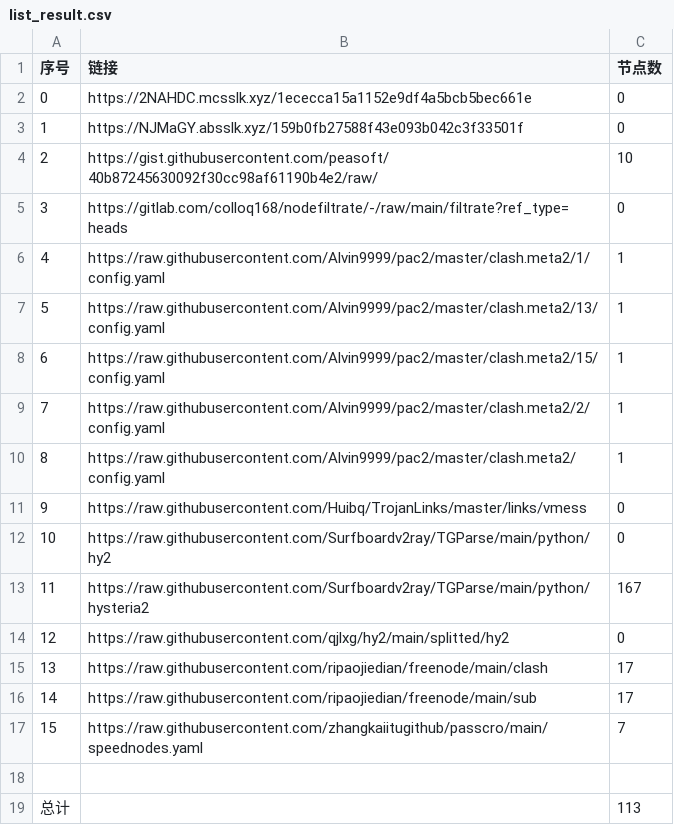
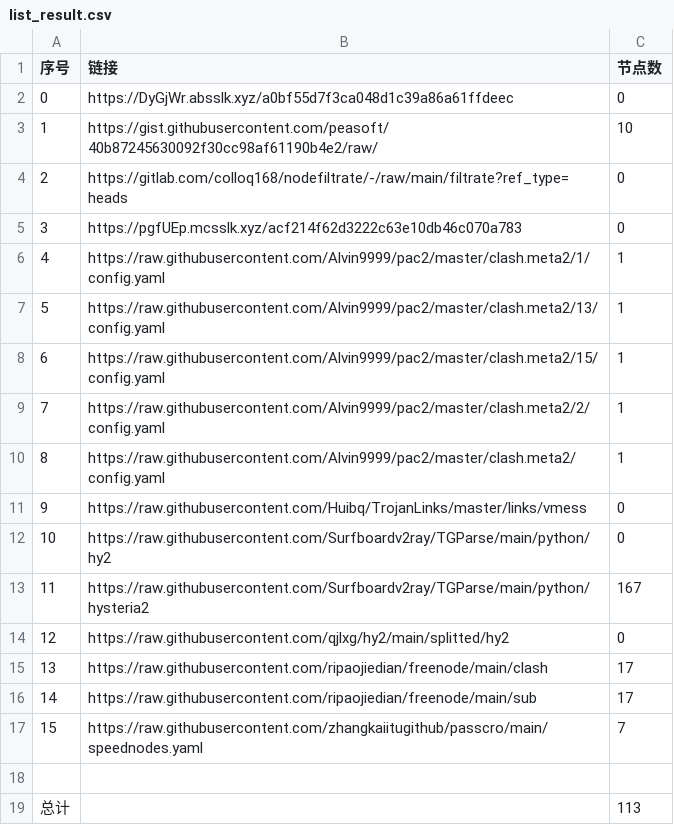
Before and after one commit to peasoft/NoMoreWalls, a CSV file: list_result.csv, drawn as a sheet; removed rows and columns are numbered as before the commit, all else as after; the diff names each change by its address in the sheet, - before the commit and + after, or states it on an @@ line.

```diff
--- a/list_result.csv
+++ b/list_result.csv
-row 2: 0 | https://2NAHDC.mcsslk.xyz/1ececca15a1152e9df4a5bcb5bec661e | 0
@@ column A (序号) renumbered between rows 2 and 4 @@
-B2 (链接): https://NJMaGY.absslk.xyz/159b0fb27588f43e093b042c3f33501f
+B2 (链接): https://DyGjWr.absslk.xyz/a0bf55d7f3ca048d1c39a86a61ffdeec
+row 5: 3 | https://pgfUEp.mcsslk.xyz/acf214f62d3222c63e10db46c070a783 | 0
```
Also changed, not shown: 3 other files.
